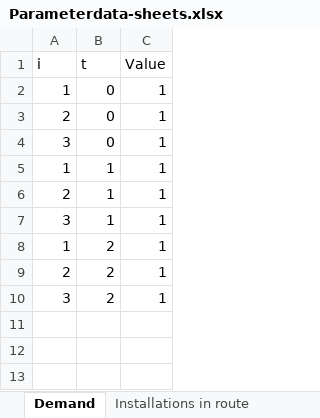
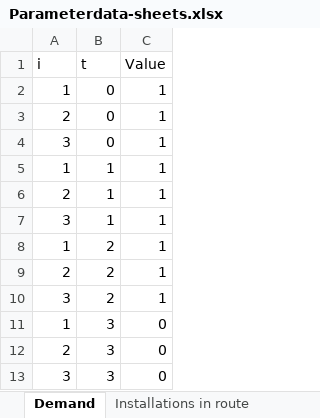
Before and after one commit to camillalie/masteroppgave, an Excel workbook: data_generation/Parameterdata-sheets.xlsx, sheet Demand, drawn as a sheet; values as stored, in another font and other column widths than the file's, no borders; the diff names each change by its address in the sheet, - before the commit and + after, or states it on an @@ line.

```diff
--- a/data_generation/Parameterdata-sheets.xlsx (sheet Demand)
+++ b/data_generation/Parameterdata-sheets.xlsx (sheet Demand)
+row 11: 1 | 3 | 0
+row 12: 2 | 3 | 0
+row 13: 3 | 3 | 0
```
Also changed, not shown: sheet Revenue, sheet Compatibility fs, sheet Cost of newbuilding, sheet Initial fleet, sheet Max Emissions, sheet Cost of retrofitting, data_generation/SetData-sheets.xlsx, 4 other files.
